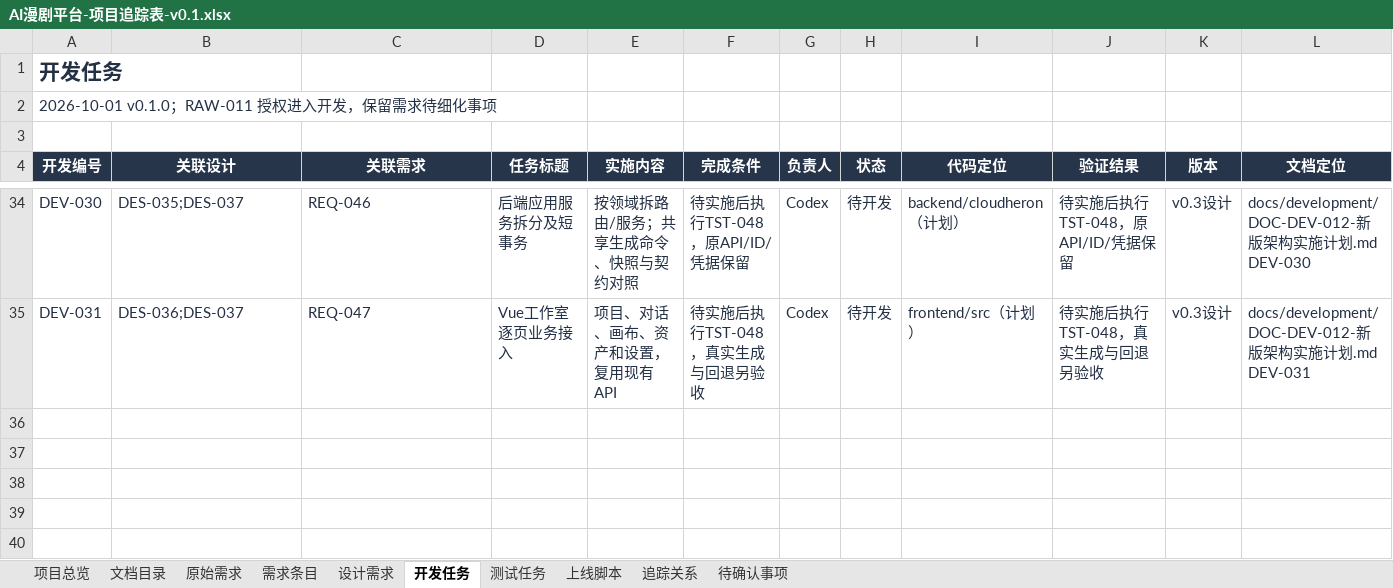
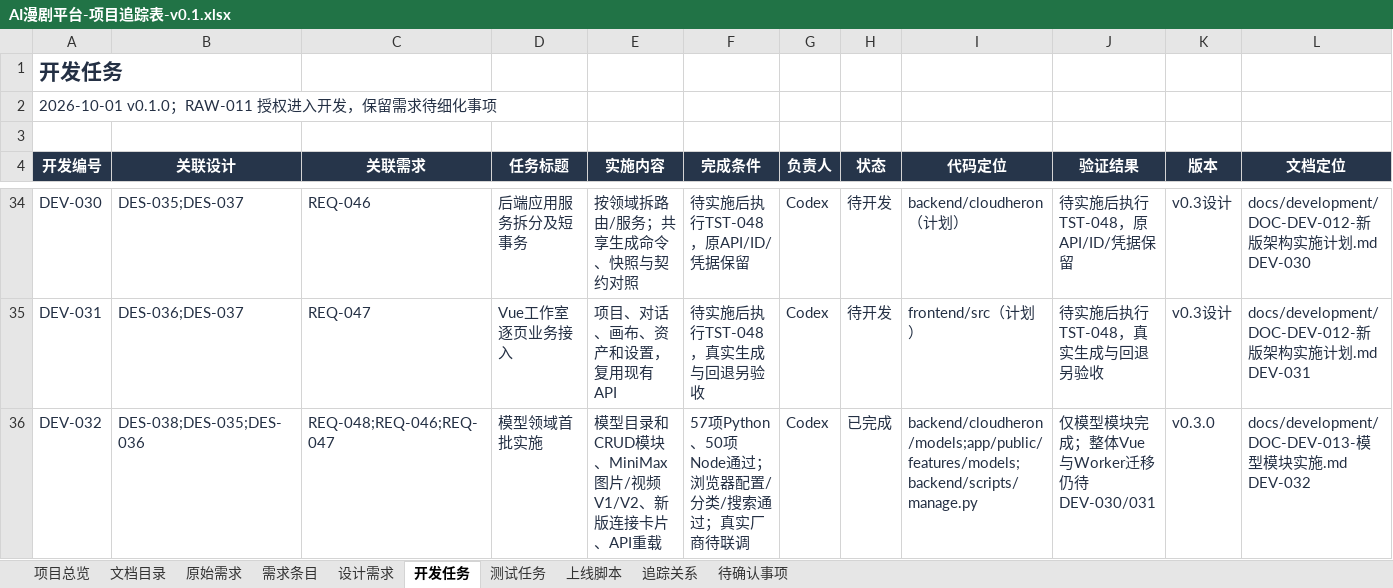
Before and after one commit to wangbhan/CloudHeron, an Excel workbook: outputs/project-register-01/AI漫剧平台-项目追踪表-v0.1.xlsx, sheet 开发任务, drawn as a sheet; only a part is shown, gaps mark what is left out; values as stored, in another font and other column widths than the file's, no borders; conditional formats and table styles not drawn; the diff names each change by its address in the sheet, - before the commit and + after, or states it on an @@ line.

Commit message:
feat: decouple model interface styles and add MiniMax adapters

```diff
--- a/outputs/project-register-01/AI漫剧平台-项目追踪表-v0.1.xlsx (sheet 开发任务)
+++ b/outputs/project-register-01/AI漫剧平台-项目追踪表-v0.1.xlsx (sheet 开发任务)
+row 36: DEV-032 | DES-038;DES-035;DES-036 | REQ-048;REQ-046;REQ-047 | 模型领域首批实施 | 模型目录和CRUD模块、MiniMax图片/视频V1/V2、新版连接卡片、API重载 | 57项Python、50项Node通过；浏览器配置/分类/搜索通过；真实厂商待联调 | Codex | 已完成 | backend/cloudheron/models;app/public/features/models;backend/scripts/manage.py | 仅模型模块完成；整体Vue与Worker迁移仍待DEV-030/031 | v0.3.0 | docs/development/DOC-DEV-013-模型模块实施.md DEV-032
```
Also changed, not shown: sheet 追踪关系, sheet 测试任务, sheet 文档目录, sheet 上线脚本, sheet 设计需求, sheet 需求条目, 2 more sheets, 35 other files.
